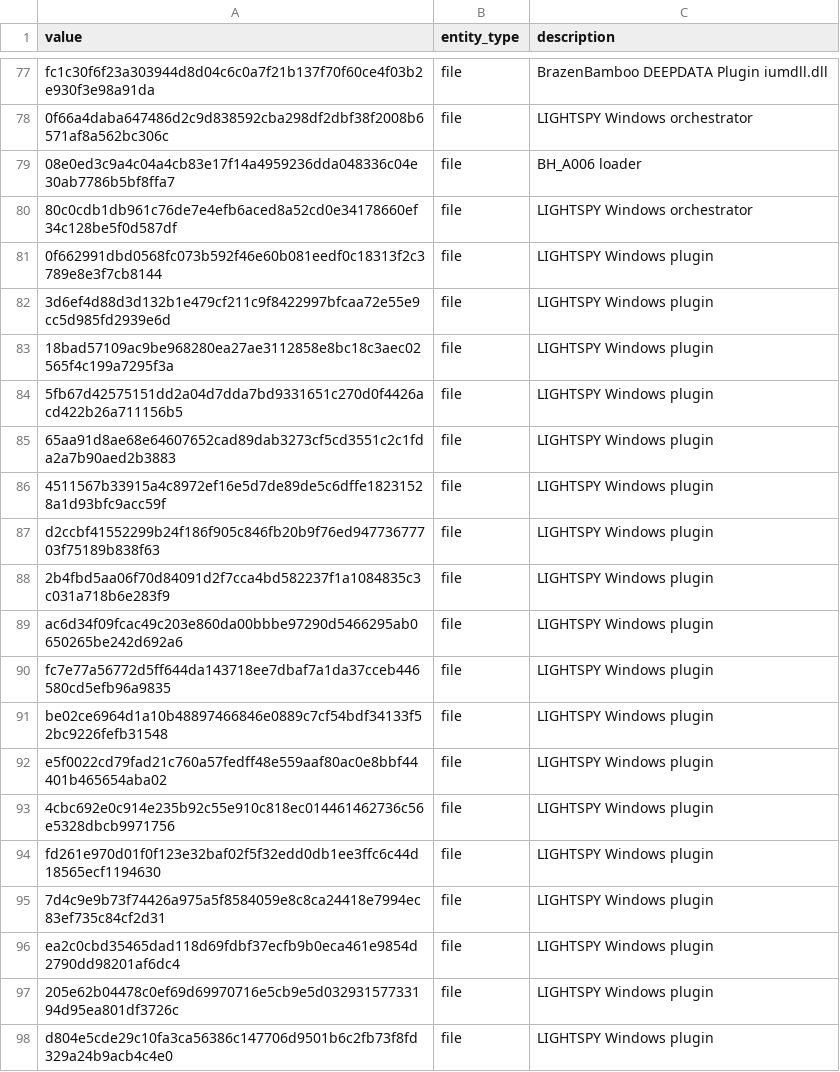
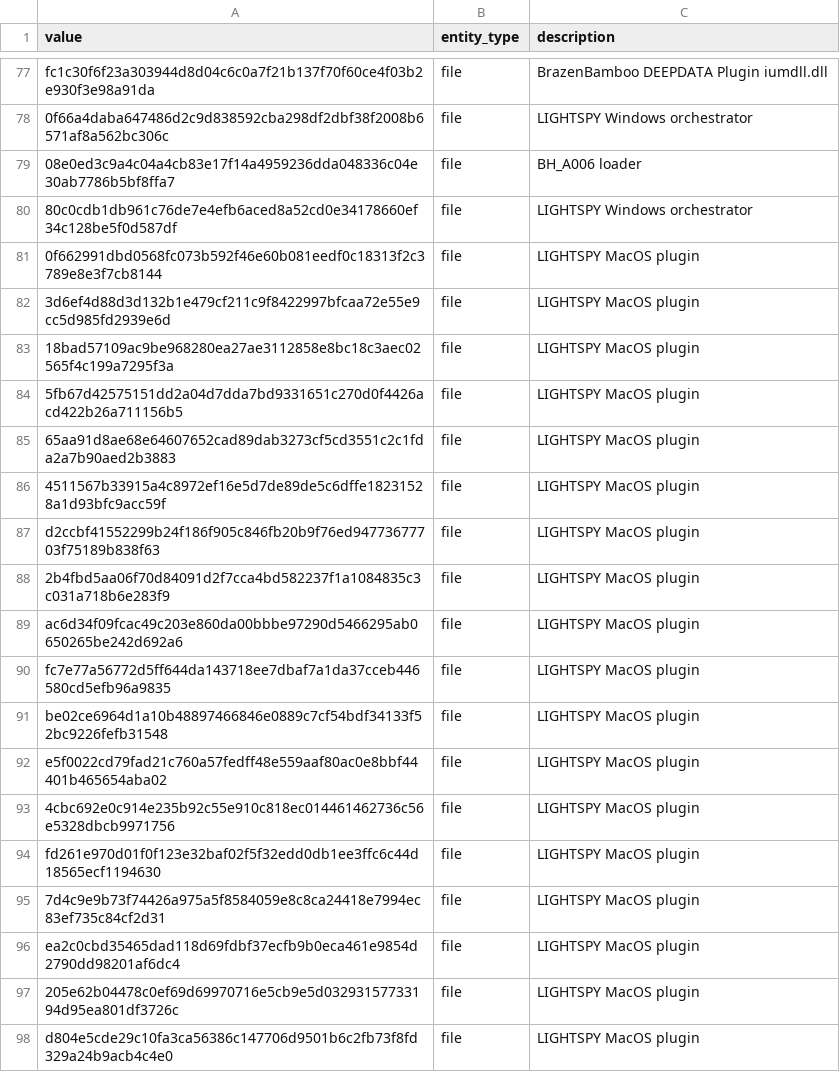
Before and after one commit to volexity/threat-intel, a CSV file: 2024/2024-11-15 BrazenBamboo/iocs.csv, drawn as a sheet; only a part is shown, gaps mark what is left out.

Commit message:
Fixing sample description.

```diff
--- a/2024/2024-11-15 BrazenBamboo/iocs.csv
+++ b/2024/2024-11-15 BrazenBamboo/iocs.csv
@@ -80,19 +80,19 @@ fc1c30f6f23a303944d8d04c6c0a7f21b137f70f60ce4f03b2e930f3e98a91da,file,BrazenBamb
 80c0cdb1db961c76de7e4efb6aced8a52cd0e34178660ef34c128be5f0d587df,file,LIGHTSPY Windows orchestrator
-0f662991dbd0568fc073b592f46e60b081eedf0c18313f2c3789e8e3f7cb8144,file,LIGHTSPY Windows plugin
-3d6ef4d88d3d132b1e479cf211c9f8422997bfcaa72e55e9cc5d985fd2939e6d,file,LIGHTSPY Windows plugin
-18bad57109ac9be968280ea27ae3112858e8bc18c3aec02565f4c199a7295f3a,file,LIGHTSPY Windows plugin
-5fb67d42575151dd2a04d7dda7bd9331651c270d0f4426acd422b26a711156b5,file,LIGHTSPY Windows plugin
-65aa91d8ae68e64607652cad89dab3273cf5cd3551c2c1fda2a7b90aed2b3883,file,LIGHTSPY Windows plugin
-4511567b33915a4c8972ef16e5d7de89de5c6dffe18231528a1d93bfc9acc59f,file,LIGHTSPY Windows plugin
-d2ccbf41552299b24f186f905c846fb20b9f76ed94773677703f75189b838f63,file,LIGHTSPY Windows plugin
-2b4fbd5aa06f70d84091d2f7cca4bd582237f1a1084835c3c031a718b6e283f9,file,LIGHTSPY Windows plugin
-ac6d34f09fcac49c203e860da00bbbe97290d5466295ab0650265be242d692a6,file,LIGHTSPY Windows plugin
-fc7e77a56772d5ff644da143718ee7dbaf7a1da37cceb446580cd5efb96a9835,file,LIGHTSPY Windows plugin
-be02ce6964d1a10b48897466846e0889c7cf54bdf34133f52bc9226fefb31548,file,LIGHTSPY Windows plugin
-e5f0022cd79fad21c760a57fedff48e559aaf80ac0e8bbf44401b465654aba02,file,LIGHTSPY Windows plugin
-4cbc692e0c914e235b92c55e910c818ec014461462736c56e5328dbcb9971756,file,LIGHTSPY Windows plugin
-fd261e970d01f0f123e32baf02f5f32edd0db1ee3ffc6c44d18565ecf1194630,file,LIGHTSPY Windows plugin
-7d4c9e9b73f74426a975a5f8584059e8c8ca24418e7994ec83ef735c84cf2d31,file,LIGHTSPY Windows plugin
-ea2c0cbd35465dad118d69fdbf37ecfb9b0eca461e9854d2790dd98201af6dc4,file,LIGHTSPY Windows plugin
-205e62b04478c0ef69d69970716e5cb9e5d03293157733194d95ea801df3726c,file,LIGHTSPY Windows plugin
-d804e5cde29c10fa3ca56386c147706d9501b6c2fb73f8fd329a24b9acb4c4e0,file,LIGHTSPY Windows plugin
+0f662991dbd0568fc073b592f46e60b081eedf0c18313f2c3789e8e3f7cb8144,file,LIGHTSPY MacOS plugin
+3d6ef4d88d3d132b1e479cf211c9f8422997bfcaa72e55e9cc5d985fd2939e6d,file,LIGHTSPY MacOS plugin
+18bad57109ac9be968280ea27ae3112858e8bc18c3aec02565f4c199a7295f3a,file,LIGHTSPY MacOS plugin
+5fb67d42575151dd2a04d7dda7bd9331651c270d0f4426acd422b26a711156b5,file,LIGHTSPY MacOS plugin
+65aa91d8ae68e64607652cad89dab3273cf5cd3551c2c1fda2a7b90aed2b3883,file,LIGHTSPY MacOS plugin
+4511567b33915a4c8972ef16e5d7de89de5c6dffe18231528a1d93bfc9acc59f,file,LIGHTSPY MacOS plugin
+d2ccbf41552299b24f186f905c846fb20b9f76ed94773677703f75189b838f63,file,LIGHTSPY MacOS plugin
+2b4fbd5aa06f70d84091d2f7cca4bd582237f1a1084835c3c031a718b6e283f9,file,LIGHTSPY MacOS plugin
+ac6d34f09fcac49c203e860da00bbbe97290d5466295ab0650265be242d692a6,file,LIGHTSPY MacOS plugin
+fc7e77a56772d5ff644da143718ee7dbaf7a1da37cceb446580cd5efb96a9835,file,LIGHTSPY MacOS plugin
+be02ce6964d1a10b48897466846e0889c7cf54bdf34133f52bc9226fefb31548,file,LIGHTSPY MacOS plugin
+e5f0022cd79fad21c760a57fedff48e559aaf80ac0e8bbf44401b465654aba02,file,LIGHTSPY MacOS plugin
+4cbc692e0c914e235b92c55e910c818ec014461462736c56e5328dbcb9971756,file,LIGHTSPY MacOS plugin
+fd261e970d01f0f123e32baf02f5f32edd0db1ee3ffc6c44d18565ecf1194630,file,LIGHTSPY MacOS plugin
+7d4c9e9b73f74426a975a5f8584059e8c8ca24418e7994ec83ef735c84cf2d31,file,LIGHTSPY MacOS plugin
+ea2c0cbd35465dad118d69fdbf37ecfb9b0eca461e9854d2790dd98201af6dc4,file,LIGHTSPY MacOS plugin
+205e62b04478c0ef69d69970716e5cb9e5d03293157733194d95ea801df3726c,file,LIGHTSPY MacOS plugin
+d804e5cde29c10fa3ca56386c147706d9501b6c2fb73f8fd329a24b9acb4c4e0,file,LIGHTSPY MacOS plugin
```
